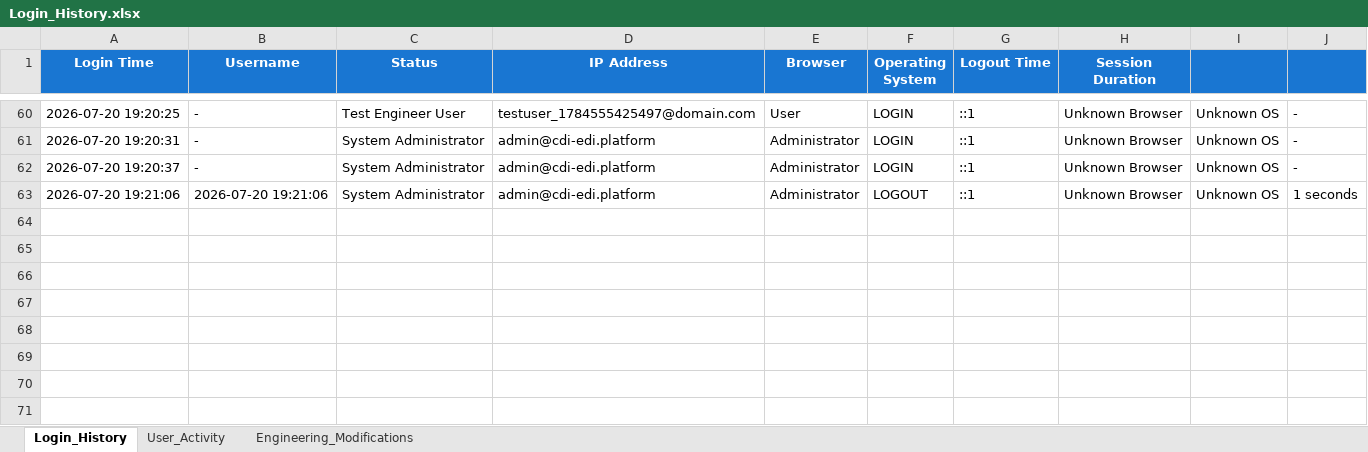
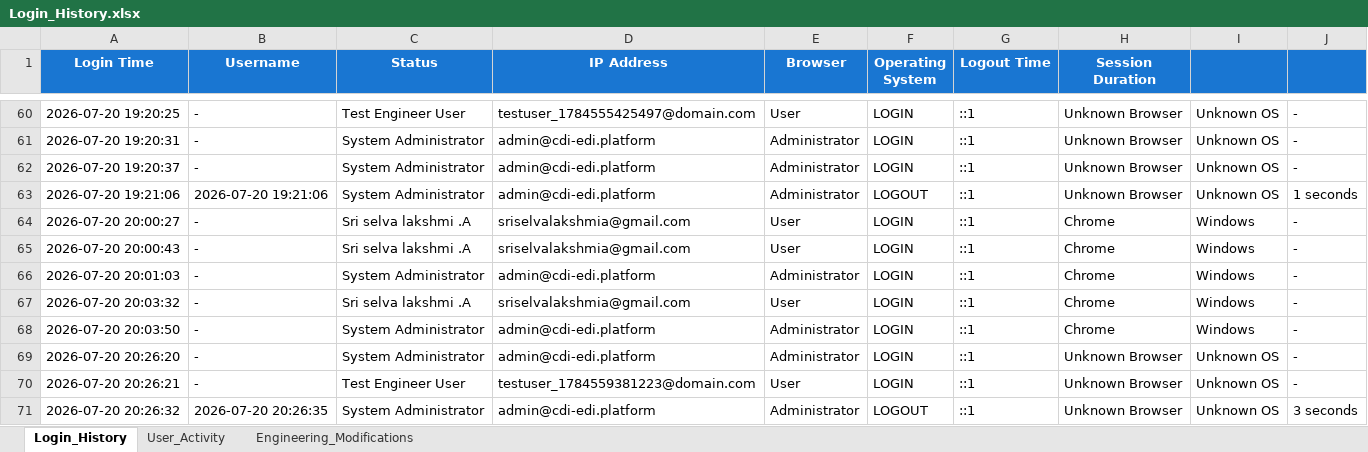
Before and after one commit to sriselvalkshmi/CDI-EDI-Design-Platform, an Excel workbook: server/logs/Login_History.xlsx, sheet Login_History, drawn as a sheet; only a part is shown, gaps mark what is left out; values as stored, in another font and other column widths than the file's, no borders; the diff names each change by its address in the sheet, - before the commit and + after, or states it on an @@ line.

```diff
--- a/server/logs/Login_History.xlsx (sheet Login_History)
+++ b/server/logs/Login_History.xlsx (sheet Login_History)
+row 64: 2026-07-20 20:00:27 | - | Sri selva lakshmi .A | sriselvalakshmia@gmail.com | User | LOGIN | ::1 | Chrome | Windows | -
+row 65: 2026-07-20 20:00:43 | - | Sri selva lakshmi .A | sriselvalakshmia@gmail.com | User | LOGIN | ::1 | Chrome | Windows | -
+row 66: 2026-07-20 20:01:03 | - | System Administrator | admin@cdi-edi.platform | Administrator | LOGIN | ::1 | Chrome | Windows | -
+row 67: 2026-07-20 20:03:32 | - | Sri selva lakshmi .A | sriselvalakshmia@gmail.com | User | LOGIN | ::1 | Chrome | Windows | -
+row 68: 2026-07-20 20:03:50 | - | System Administrator | admin@cdi-edi.platform | Administrator | LOGIN | ::1 | Chrome | Windows | -
+row 69: 2026-07-20 20:26:20 | - | System Administrator | admin@cdi-edi.platform | Administrator | LOGIN | ::1 | Unknown Browser | Unknown OS | -
+row 70: 2026-07-20 20:26:21 | - | Test Engineer User | testuser_1784559381223@domain.com | User | LOGIN | ::1 | Unknown Browser | Unknown OS | -
+row 71: 2026-07-20 20:26:32 | 2026-07-20 20:26:35 | System Administrator | admin@cdi-edi.platform | Administrator | LOGOUT | ::1 | Unknown Browser | Unknown OS | 3 seconds
```
Also changed, not shown: sheet User_Activity, sheet Engineering_Modifications, 6 other files.
